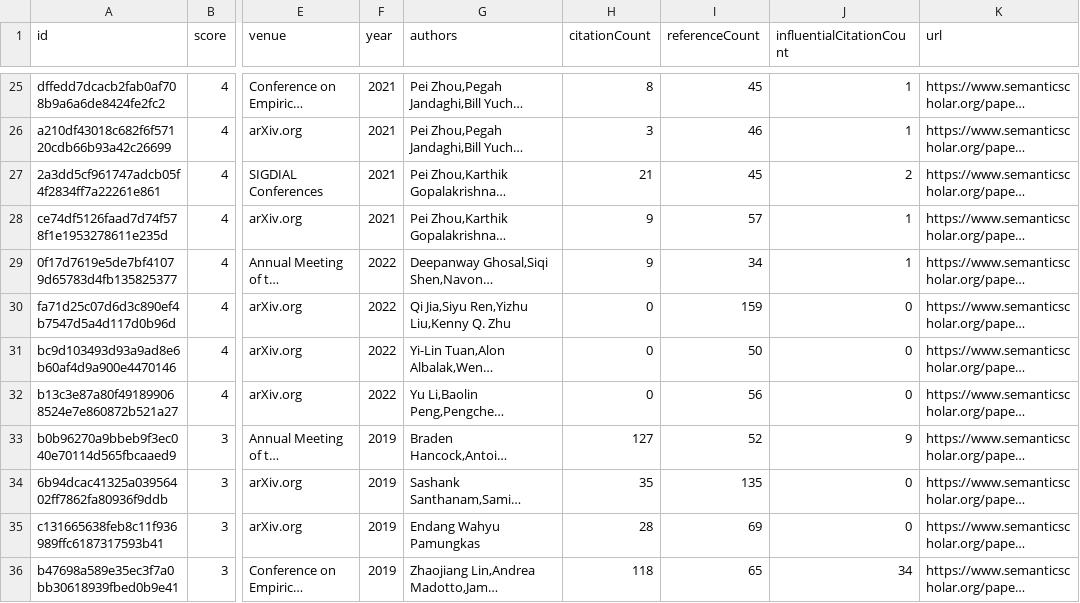
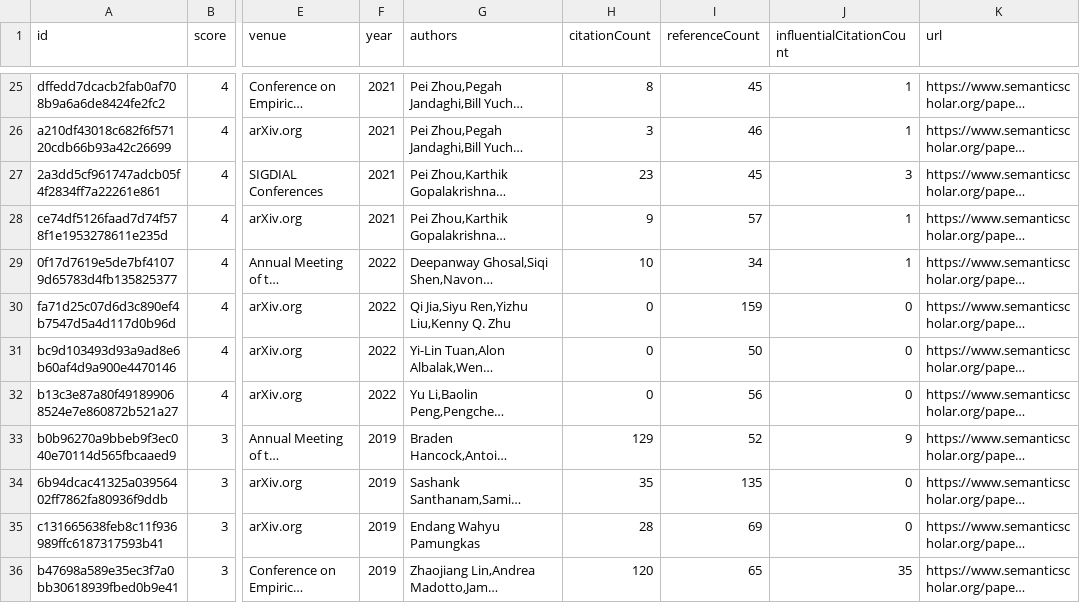
Before and after one commit to avi-jit/pegah-lit-review, a CSV file: data/candidatePapers.csv, drawn as a sheet; only a part is shown, gaps mark what is left out; long unchanged cells end in …; the diff covers the shown part only; the diff names each change by its address in the sheet, - before the commit and + after, or states it on an @@ line.

```diff
--- a/data/candidatePapers.csv
+++ b/data/candidatePapers.csv
-H27 (citationCount): 21
+H27 (citationCount): 23
-J27 (influentialCitationCount): 2
+J27 (influentialCitationCount): 3
-H29 (citationCount): 9
+H29 (citationCount): 10
-H33 (citationCount): 127
+H33 (citationCount): 129
-H36 (citationCount): 118
+H36 (citationCount): 120
-J36 (influentialCitationCount): 34
+J36 (influentialCitationCount): 35
```
Also changed, not shown: 1 added row, 1 removed row and 52 edited cells elsewhere in this file, 2 other files.
